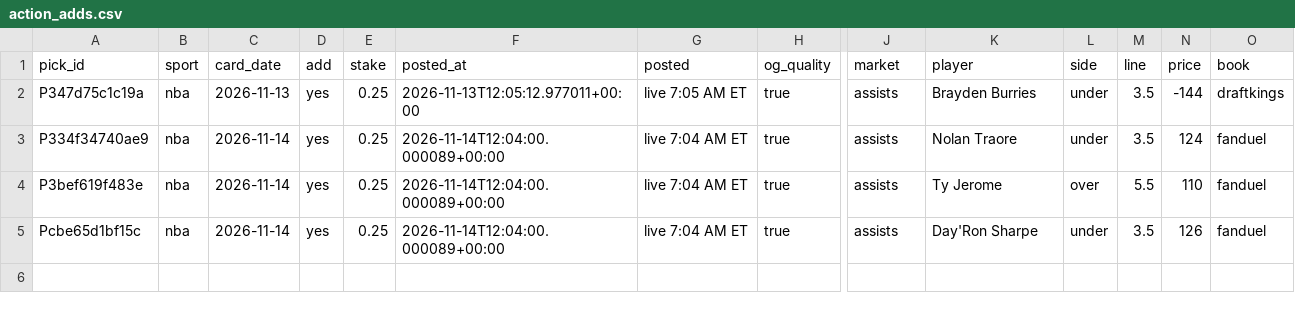
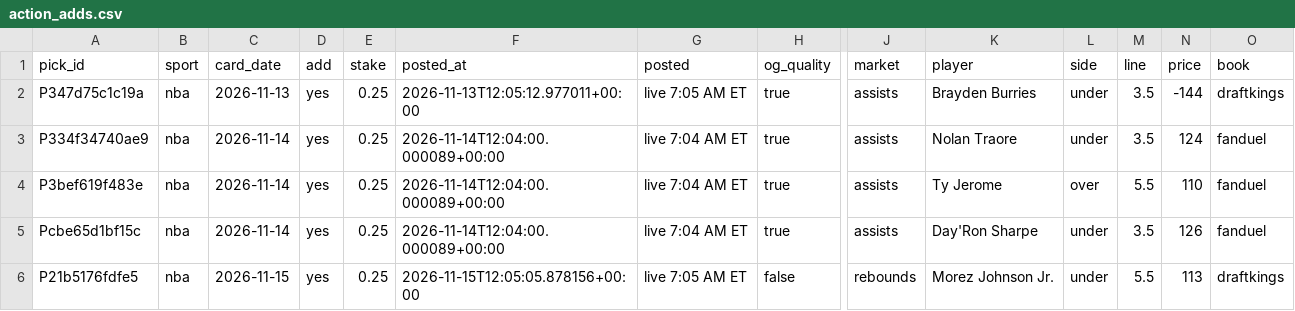
Before and after one commit to PirateKingInc/test-m11, a CSV file: ledger/action_adds.csv, drawn as a sheet; only a part is shown, gaps mark what is left out; rows hold the shown columns only; the diff names each change by its address in the sheet, - before the commit and + after, or states it on an @@ line.

```diff
--- a/ledger/action_adds.csv
+++ b/ledger/action_adds.csv
+row 6: P21b5176fdfe5 | nba | 2026-11-15 | yes | 0.25 | 2026-11-15T12:05:05.878156+00:00 | live 7:05 AM ET | false | rebounds | Morez Johnson Jr. | under | 5.5 | 113 | draftkings
```
Also changed, not shown: ledger/card.csv, ledger/engine_game_grades.csv, 8 other files.
